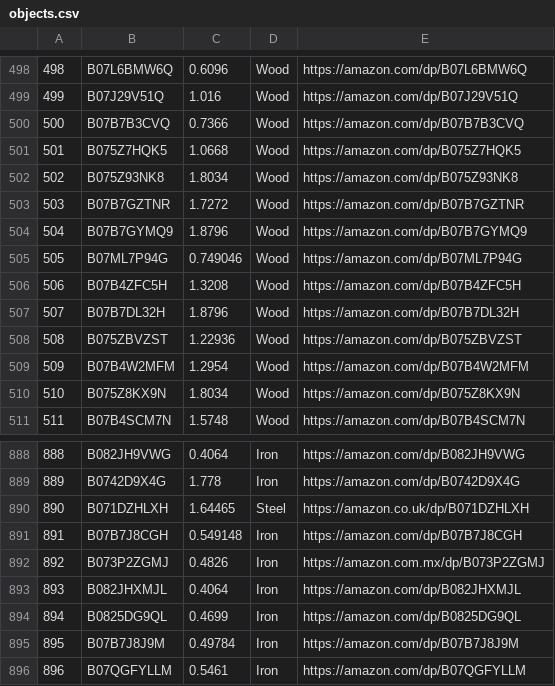
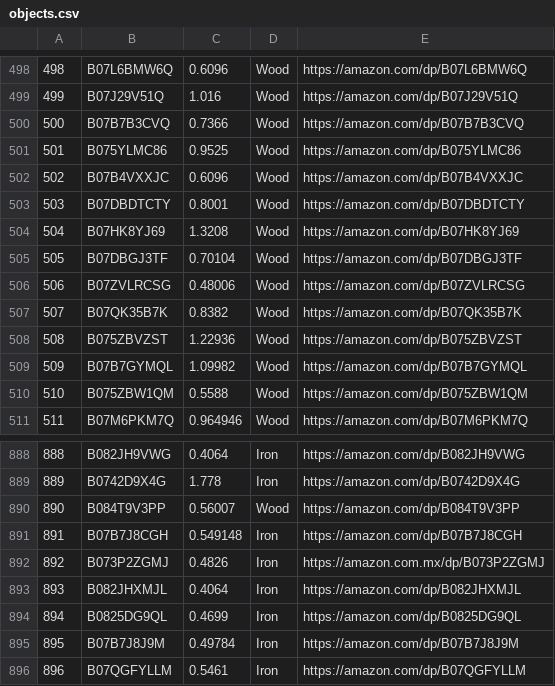
Before and after one commit to rhgao/ObjectFolder, a CSV file: objects.csv, drawn as a sheet; only a part is shown, gaps mark what is left out; the diff covers the shown part only.

Commit message:
update objects

```diff
--- a/objects.csv
+++ b/objects.csv
@@ -500,12 +500,12 @@
 500,B07B7B3CVQ,0.7366,Wood,https://amazon.com/dp/B07B7B3CVQ
-501,B075Z7HQK5,1.0668,Wood,https://amazon.com/dp/B075Z7HQK5
-502,B075Z93NK8,1.8034,Wood,https://amazon.com/dp/B075Z93NK8
-503,B07B7GZTNR,1.7272,Wood,https://amazon.com/dp/B07B7GZTNR
-504,B07B7GYMQ9,1.8796,Wood,https://amazon.com/dp/B07B7GYMQ9
-505,B07ML7P94G,0.749046,Wood,https://amazon.com/dp/B07ML7P94G
-506,B07B4ZFC5H,1.3208,Wood,https://amazon.com/dp/B07B4ZFC5H
-507,B07B7DL32H,1.8796,Wood,https://amazon.com/dp/B07B7DL32H
+501,B075YLMC86,0.9525,Wood,https://amazon.com/dp/B075YLMC86
+502,B07B4VXXJC,0.6096,Wood,https://amazon.com/dp/B07B4VXXJC
+503,B07DBDTCTY,0.8001,Wood,https://amazon.com/dp/B07DBDTCTY
+504,B07HK8YJ69,1.3208,Wood,https://amazon.com/dp/B07HK8YJ69
+505,B07DBGJ3TF,0.70104,Wood,https://amazon.com/dp/B07DBGJ3TF
+506,B07ZVLRCSG,0.48006,Wood,https://amazon.com/dp/B07ZVLRCSG
+507,B07QK35B7K,0.8382,Wood,https://amazon.com/dp/B07QK35B7K
 508,B075ZBVZST,1.22936,Wood,https://amazon.com/dp/B075ZBVZST
-509,B07B4W2MFM,1.2954,Wood,https://amazon.com/dp/B07B4W2MFM
-510,B075Z8KX9N,1.8034,Wood,https://amazon.com/dp/B075Z8KX9N
-511,B07B4SCM7N,1.5748,Wood,https://amazon.com/dp/B07B4SCM7N
+509,B07B7GYMQL,1.09982,Wood,https://amazon.com/dp/B07B7GYMQL
+510,B075ZBW1QM,0.5588,Wood,https://amazon.com/dp/B075ZBW1QM
+511,B07M6PKM7Q,0.964946,Wood,https://amazon.com/dp/B07M6PKM7Q
@@ -889,3 +889,3 @@
 889,B0742D9X4G,1.778,Iron,https://amazon.com/dp/B0742D9X4G
-890,B071DZHLXH,1.64465,Steel,https://amazon.co.uk/dp/B071DZHLXH
+890,B084T9V3PP,0.56007,Wood,https://amazon.com/dp/B084T9V3PP
 891,B07B7J8CGH,0.549148,Iron,https://amazon.com/dp/B07B7J8CGH
```
Also changed, not shown: 149 edited cells elsewhere in this file.
